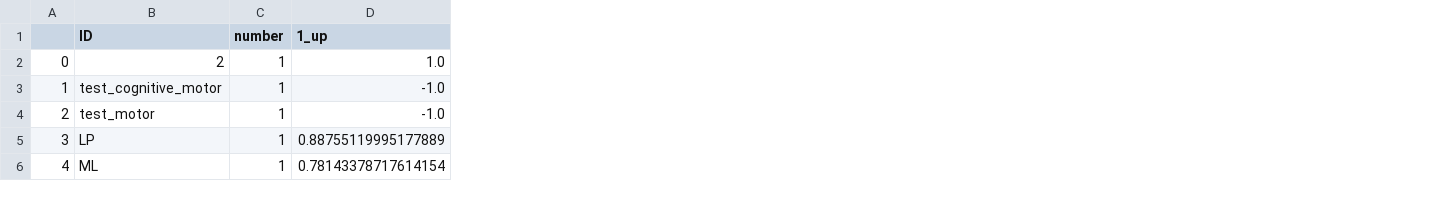
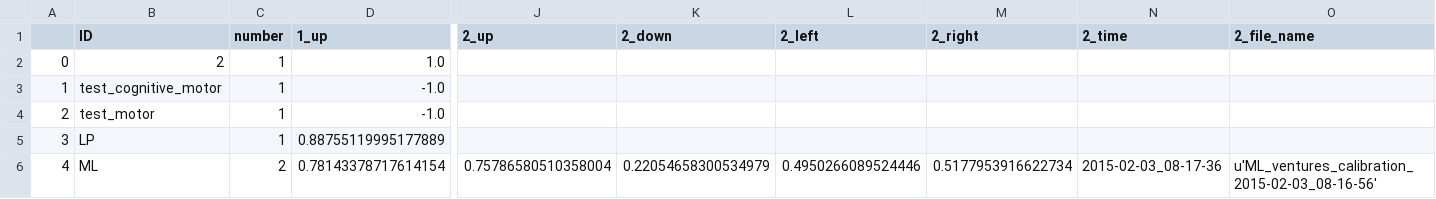
Before and after one commit to BrainTech/openbci, a CSV file: exps/ventures/data/calibration_results.csv, drawn as a sheet; only a part is shown, gaps mark what is left out; the diff names each change by its address in the sheet, - before the commit and + after, or states it on an @@ line.

Commit message:
add sesion 2 data scer ML

```diff
--- a/exps/ventures/data/calibration_results.csv
+++ b/exps/ventures/data/calibration_results.csv
+column J (2_up), row 6: 0.75786580510358004
+column K (2_down), row 6: 0.22054658300534979
+column L (2_left), row 6: 0.4950266089524446
+column M (2_right), row 6: 0.5177953916622734
+column N (2_time), row 6: 2015-02-03_08-17-36
+column O (2_file_name), row 6: u'ML_ventures_calibration_2015-02-03_08-16-56'
-C6 (number): 1
+C6 (number): 2
```
Also changed, not shown: exps/ventures/data/baseline_results.csv, exps/ventures/data/calibration_results_2.csv, 1 other file.
